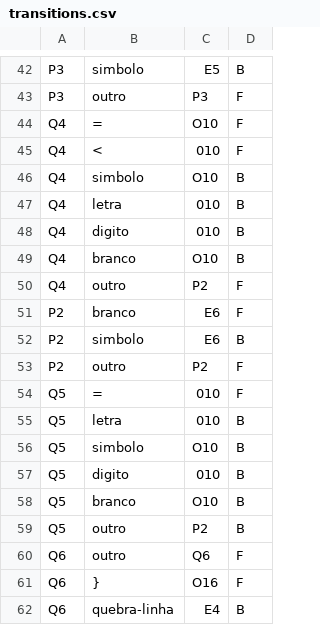
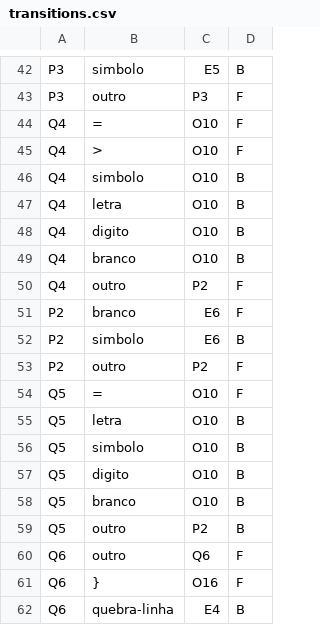
Before and after one commit to GuScarenci/compilador-pl0, a CSV file: res/transitions.csv, drawn as a sheet; only a part is shown, gaps mark what is left out.

Commit message:
fixed O10 transitions

```diff
--- a/res/transitions.csv
+++ b/res/transitions.csv
@@ -44,6 +44,6 @@ P3|outro|P3|F
 Q4|=|O10|F
-Q4|<|010|F
+Q4|>|O10|F
 Q4|simbolo|O10|B
-Q4|letra|010|B
-Q4|digito|010|B
+Q4|letra|O10|B
+Q4|digito|O10|B
 Q4|branco|O10|B
@@ -53,6 +53,6 @@ P2|simbolo|E6|B
 P2|outro|P2|F
-Q5|=|010|F
-Q5|letra|010|B
+Q5|=|O10|F
+Q5|letra|O10|B
 Q5|simbolo|O10|B
-Q5|digito|010|B
+Q5|digito|O10|B
 Q5|branco|O10|B
```
